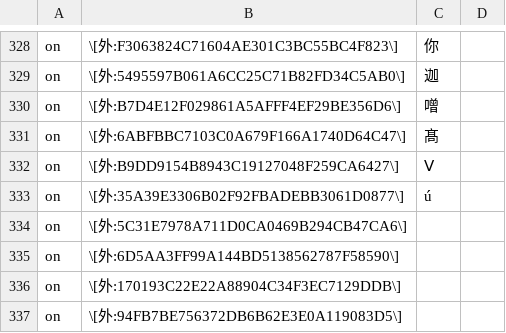
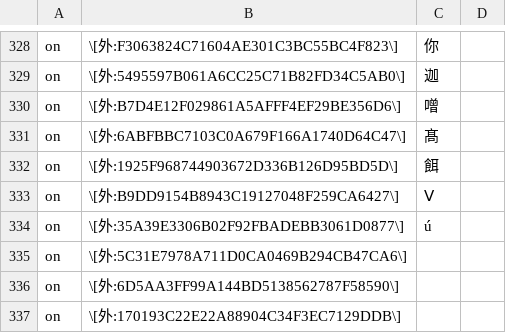
Before and after one commit to Nekomoekissaten-SUB/nekomoe-jp-formatter, a TSV file: dist/pattern.tsv, drawn as a sheet; only a part is shown, gaps mark what is left out; the shorter side is filled out with more unchanged rows; the diff names each change by its address in the sheet, - before the commit and + after, or states it on an @@ line.

Commit message:
外字追加

```diff
--- a/dist/pattern.tsv
+++ b/dist/pattern.tsv
+row 332: on | \[外:1925F968744903672D336B126D95BD5D\] | 餌
```
